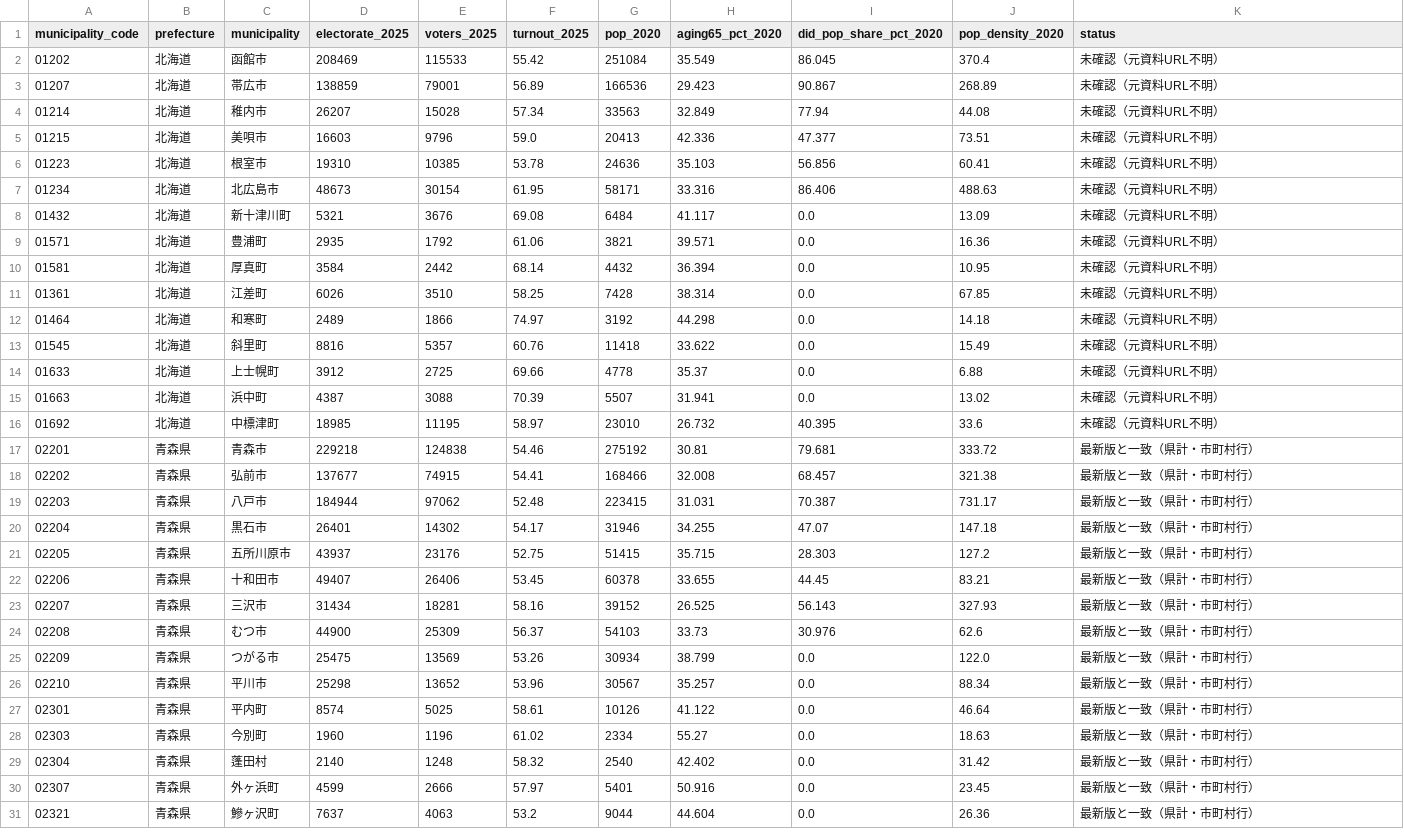
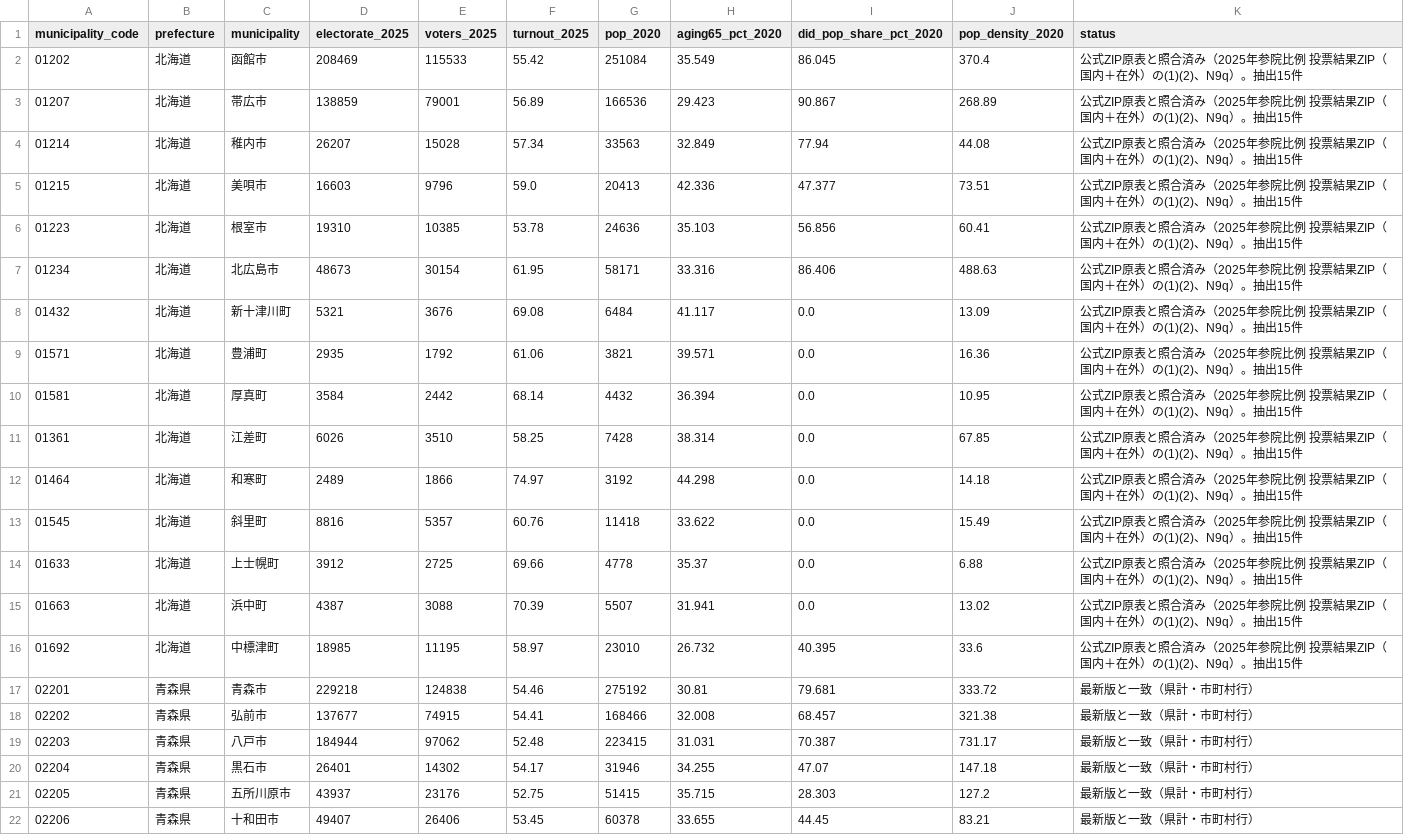
Before and after one commit to keyspring/public-analysis, a CSV file: articles/national-turnout-geo/data/pref104.csv, drawn as a sheet; only a part is shown; the shorter side is filled out with more unchanged rows.

```diff
--- a/articles/national-turnout-geo/data/pref104.csv
+++ b/articles/national-turnout-geo/data/pref104.csv
@@ -1,17 +1,17 @@
 municipality_code,prefecture,municipality,electorate_2025,voters_2025,turnout_2025,pop_2020,aging65_pct_2020,did_pop_share_pct_2020,pop_density_2020,status
-01202,北海道,函館市,208469,115533,55.42,251084,35.549,86.045,370.4,未確認（元資料URL不明）
-01207,北海道,帯広市,138859,79001,56.89,166536,29.423,90.867,268.89,未確認（元資料URL不明）
-01214,北海道,稚内市,26207,15028,57.34,33563,32.849,77.94,44.08,未確認（元資料URL不明）
-01215,北海道,美唄市,16603,9796,59.0,20413,42.336,47.377,73.51,未確認（元資料URL不明）
-01223,北海道,根室市,19310,10385,53.78,24636,35.103,56.856,60.41,未確認（元資料URL不明）
-01234,北海道,北広島市,48673,30154,61.95,58171,33.316,86.406,488.63,未確認（元資料URL不明）
-01432,北海道,新十津川町,5321,3676,69.08,6484,41.117,0.0,13.09,未確認（元資料URL不明）
-01571,北海道,豊浦町,2935,1792,61.06,3821,39.571,0.0,16.36,未確認（元資料URL不明）
-01581,北海道,厚真町,3584,2442,68.14,4432,36.394,0.0,10.95,未確認（元資料URL不明）
-01361,北海道,江差町,6026,3510,58.25,7428,38.314,0.0,67.85,未確認（元資料URL不明）
-01464,北海道,和寒町,2489,1866,74.97,3192,44.298,0.0,14.18,未確認（元資料URL不明）
-01545,北海道,斜里町,8816,5357,60.76,11418,33.622,0.0,15.49,未確認（元資料URL不明）
-01633,北海道,上士幌町,3912,2725,69.66,4778,35.37,0.0,6.88,未確認（元資料URL不明）
-01663,北海道,浜中町,4387,3088,70.39,5507,31.941,0.0,13.02,未確認（元資料URL不明）
-01692,北海道,中標津町,18985,11195,58.97,23010,26.732,40.395,33.6,未確認（元資料URL不明）
+01202,北海道,函館市,208469,115533,55.42,251084,35.549,86.045,370.4,公式ZIP原表と照合済み（2025年参院比例 投票結果ZIP（国内＋在外）の(1)(2)、N9q）。抽出15件
+01207,北海道,帯広市,138859,79001,56.89,166536,29.423,90.867,268.89,公式ZIP原表と照合済み（2025年参院比例 投票結果ZIP（国内＋在外）の(1)(2)、N9q）。抽出15件
+01214,北海道,稚内市,26207,15028,57.34,33563,32.849,77.94,44.08,公式ZIP原表と照合済み（2025年参院比例 投票結果ZIP（国内＋在外）の(1)(2)、N9q）。抽出15件
+01215,北海道,美唄市,16603,9796,59.0,20413,42.336,47.377,73.51,公式ZIP原表と照合済み（2025年参院比例 投票結果ZIP（国内＋在外）の(1)(2)、N9q）。抽出15件
+01223,北海道,根室市,19310,10385,53.78,24636,35.103,56.856,60.41,公式ZIP原表と照合済み（2025年参院比例 投票結果ZIP（国内＋在外）の(1)(2)、N9q）。抽出15件
+01234,北海道,北広島市,48673,30154,61.95,58171,33.316,86.406,488.63,公式ZIP原表と照合済み（2025年参院比例 投票結果ZIP（国内＋在外）の(1)(2)、N9q）。抽出15件
+01432,北海道,新十津川町,5321,3676,69.08,6484,41.117,0.0,13.09,公式ZIP原表と照合済み（2025年参院比例 投票結果ZIP（国内＋在外）の(1)(2)、N9q）。抽出15件
+01571,北海道,豊浦町,2935,1792,61.06,3821,39.571,0.0,16.36,公式ZIP原表と照合済み（2025年参院比例 投票結果ZIP（国内＋在外）の(1)(2)、N9q）。抽出15件
+01581,北海道,厚真町,3584,2442,68.14,4432,36.394,0.0,10.95,公式ZIP原表と照合済み（2025年参院比例 投票結果ZIP（国内＋在外）の(1)(2)、N9q）。抽出15件
+01361,北海道,江差町,6026,3510,58.25,7428,38.314,0.0,67.85,公式ZIP原表と照合済み（2025年参院比例 投票結果ZIP（国内＋在外）の(1)(2)、N9q）。抽出15件
+01464,北海道,和寒町,2489,1866,74.97,3192,44.298,0.0,14.18,公式ZIP原表と照合済み（2025年参院比例 投票結果ZIP（国内＋在外）の(1)(2)、N9q）。抽出15件
+01545,北海道,斜里町,8816,5357,60.76,11418,33.622,0.0,15.49,公式ZIP原表と照合済み（2025年参院比例 投票結果ZIP（国内＋在外）の(1)(2)、N9q）。抽出15件
+01633,北海道,上士幌町,3912,2725,69.66,4778,35.37,0.0,6.88,公式ZIP原表と照合済み（2025年参院比例 投票結果ZIP（国内＋在外）の(1)(2)、N9q）。抽出15件
+01663,北海道,浜中町,4387,3088,70.39,5507,31.941,0.0,13.02,公式ZIP原表と照合済み（2025年参院比例 投票結果ZIP（国内＋在外）の(1)(2)、N9q）。抽出15件
+01692,北海道,中標津町,18985,11195,58.97,23010,26.732,40.395,33.6,公式ZIP原表と照合済み（2025年参院比例 投票結果ZIP（国内＋在外）の(1)(2)、N9q）。抽出15件
 02201,青森県,青森市,229218,124838,54.46,275192,30.81,79.681,333.72,最新版と一致（県計・市町村行）
```
Also changed, not shown: 2 other files.
